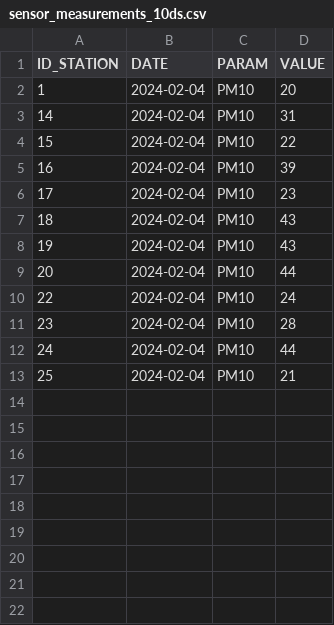
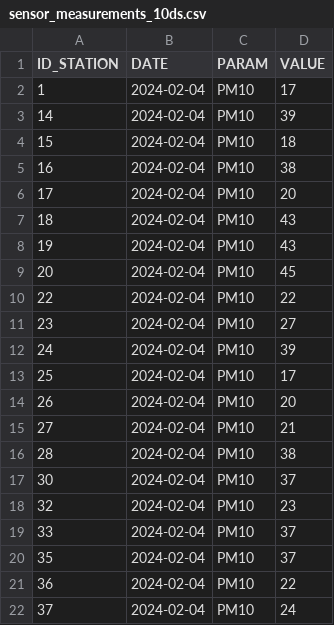
Before and after one commit to giorgiaBertacchini/graph_routing_airquality, a CSV file: data/sensor_measurements_10ds.csv, drawn as a sheet.

```diff
--- a/data/sensor_measurements_10ds.csv
+++ b/data/sensor_measurements_10ds.csv
@@ -1,13 +1,22 @@
 ID_STATION,DATE,PARAM,VALUE
-1,2024-02-04,PM10,20
-14,2024-02-04,PM10,31
-15,2024-02-04,PM10,22
-16,2024-02-04,PM10,39
-17,2024-02-04,PM10,23
+1,2024-02-04,PM10,17
+14,2024-02-04,PM10,39
+15,2024-02-04,PM10,18
+16,2024-02-04,PM10,38
+17,2024-02-04,PM10,20
 18,2024-02-04,PM10,43
 19,2024-02-04,PM10,43
-20,2024-02-04,PM10,44
-22,2024-02-04,PM10,24
-23,2024-02-04,PM10,28
-24,2024-02-04,PM10,44
-25,2024-02-04,PM10,21
+20,2024-02-04,PM10,45
+22,2024-02-04,PM10,22
+23,2024-02-04,PM10,27
+24,2024-02-04,PM10,39
+25,2024-02-04,PM10,17
+26,2024-02-04,PM10,20
+27,2024-02-04,PM10,21
+28,2024-02-04,PM10,38
+30,2024-02-04,PM10,37
+32,2024-02-04,PM10,23
+33,2024-02-04,PM10,37
+35,2024-02-04,PM10,37
+36,2024-02-04,PM10,22
+37,2024-02-04,PM10,24
```
Also changed, not shown: data/sensor_coordinates.csv, data/sensor_measurements_20ds.csv, 2 other files.
